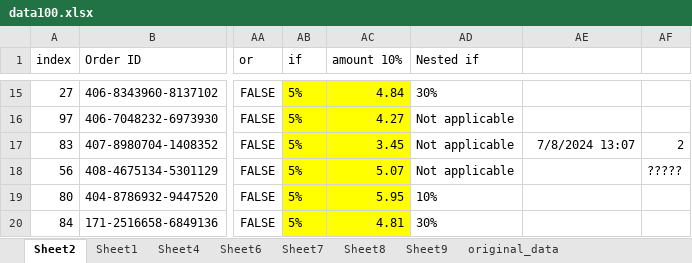
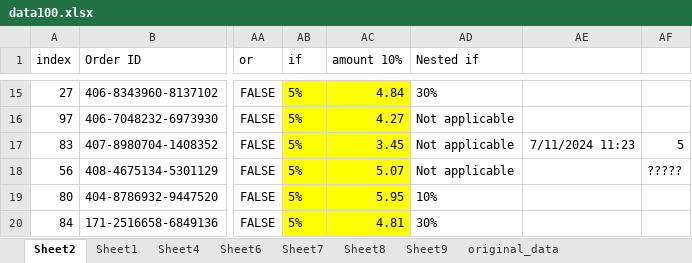
Before and after one commit to shahil04/ds_materials, an Excel workbook: excel/projects/store data analysis using excel/data100.xlsx, sheet Sheet2, drawn as a sheet; only a part is shown, gaps mark what is left out; values as stored, in another font and other column widths than the file's, no borders; table styles not drawn; the diff names each change by its address in the sheet, - before the commit and + after, or states it on an @@ line.

```diff
--- a/excel/projects/store data analysis using excel/data100.xlsx (sheet Sheet2)
+++ b/excel/projects/store data analysis using excel/data100.xlsx (sheet Sheet2)
-AE17: 7/8/2024 13:07
+AE17: 7/11/2024 11:23
-AF17: 2
+AF17: 5
```
Also changed, not shown: charts or pictures, excel/pivot_Datasets.xlsx, 27 other files.
